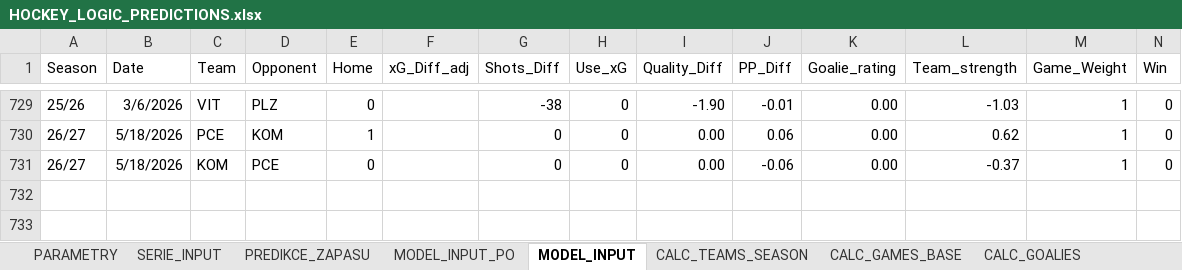
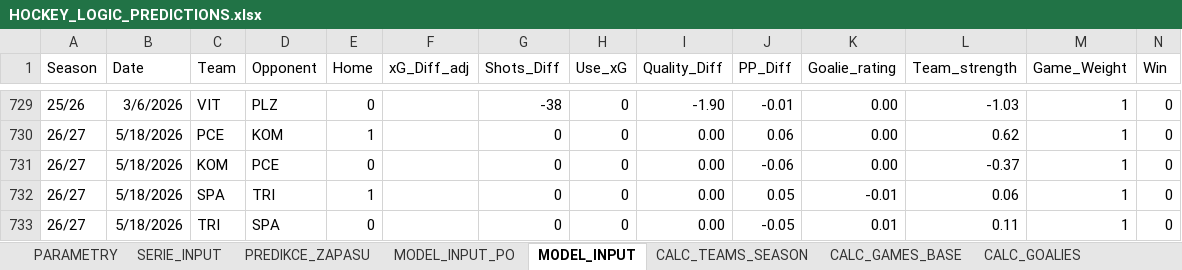
Before and after one commit to StayJayJay/hockey_dat.cenV2, an Excel workbook: data/HOCKEY_LOGIC_PREDICTIONS.xlsx, sheet MODEL_INPUT, drawn as a sheet; only a part is shown, gaps mark what is left out; values as stored, in another font and other column widths than the file's, no borders; the diff names each change by its address in the sheet, - before the commit and + after, or states it on an @@ line.

```diff
--- a/data/HOCKEY_LOGIC_PREDICTIONS.xlsx (sheet MODEL_INPUT)
+++ b/data/HOCKEY_LOGIC_PREDICTIONS.xlsx (sheet MODEL_INPUT)
+row 732: 26/27 | 5/18/2026 | SPA | TRI | 1 |  | 0 | 0 | 0.00 | 0.05 | -0.01 | 0.06 | 1 | 0
+row 733: 26/27 | 5/18/2026 | TRI | SPA | 0 |  | 0 | 0 | 0.00 | -0.05 | 0.01 | 0.11 | 1 | 0
```
Also changed, not shown: sheet CALC_GAMES_BASE, sheet RAW_GAMES, sheet CALC_GOALIES.
